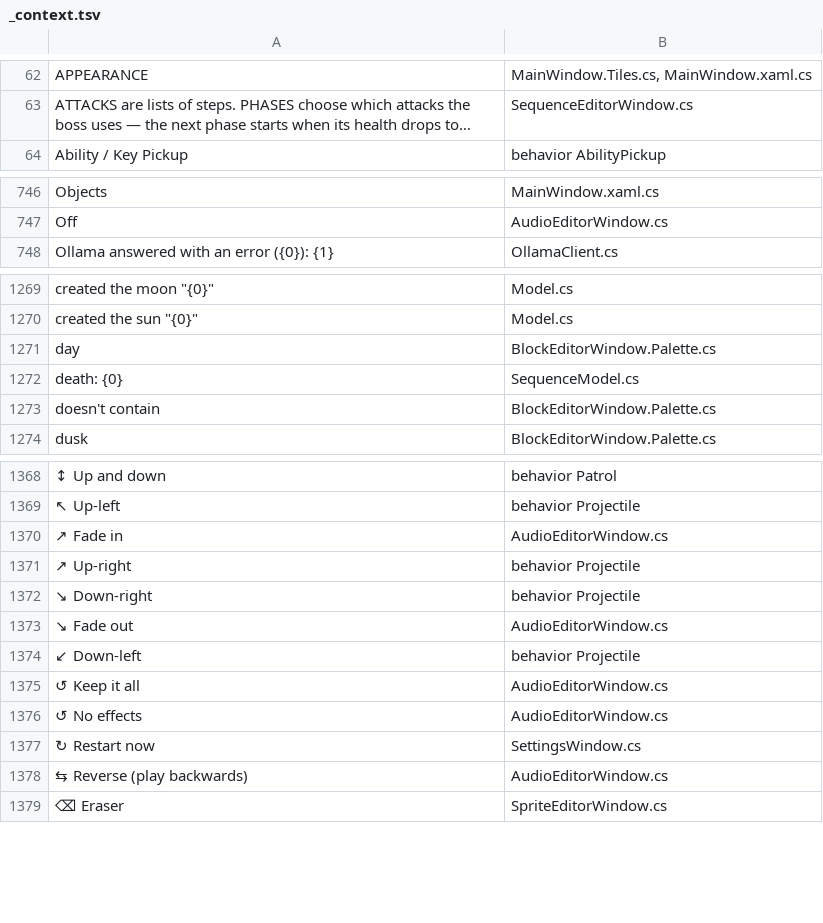
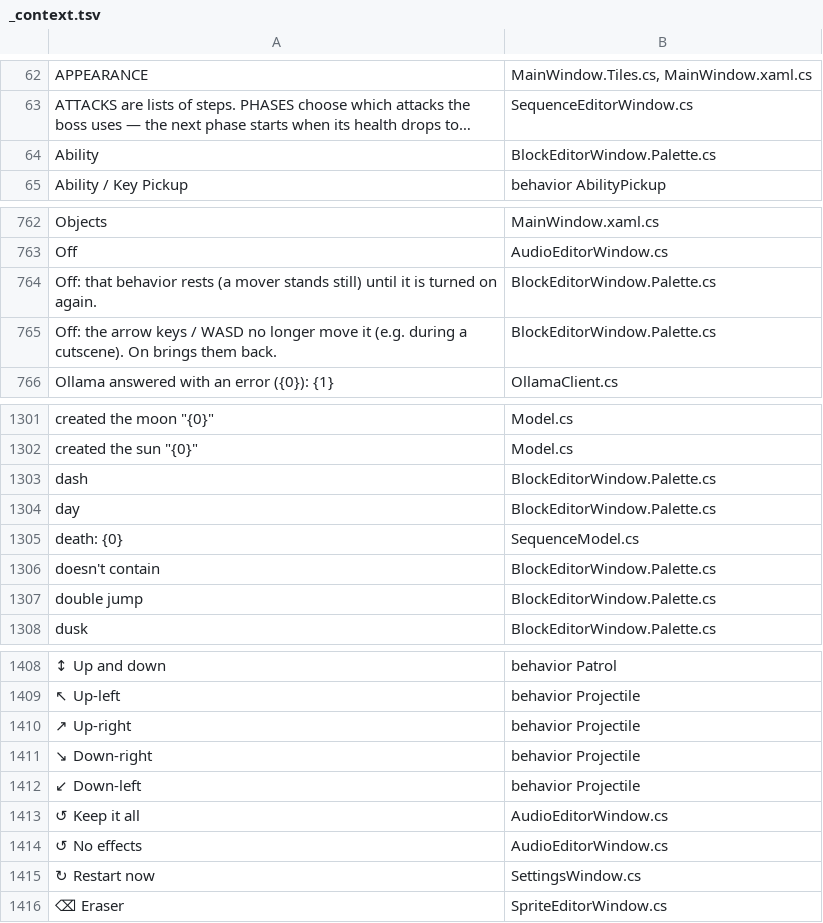
Before and after one commit to tarl3s/EasyEngine, a TSV file: Lang/_context.tsv, drawn as a sheet; only a part is shown, gaps mark what is left out; long unchanged cells end in …; removed rows and columns are numbered as before the commit, all else as after; the diff covers the shown part only; the diff names each change by its address in the sheet, - before the commit and + after, or states it on an @@ line.

```diff
--- a/Lang/_context.tsv
+++ b/Lang/_context.tsv
+row 64: Ability | BlockEditorWindow.Palette.cs
+row 764: Off: that behavior rests (a mover stands still) until it is turned on again. | BlockEditorWindow.Palette.cs
+row 765: Off: the arrow keys / WASD no longer move it (e.g. during a cutscene). On brings them back. | BlockEditorWindow.Palette.cs
+row 1303: dash | BlockEditorWindow.Palette.cs
+row 1307: double jump | BlockEditorWindow.Palette.cs
-row 1370: ↗ Fade in | AudioEditorWindow.cs
-row 1373: ↘ Fade out | AudioEditorWindow.cs
-row 1378: ⇆ Reverse (play backwards) | AudioEditorWindow.cs
```
Also changed, not shown: 38 added rows and 4 removed rows elsewhere in this file, 11 other files.
